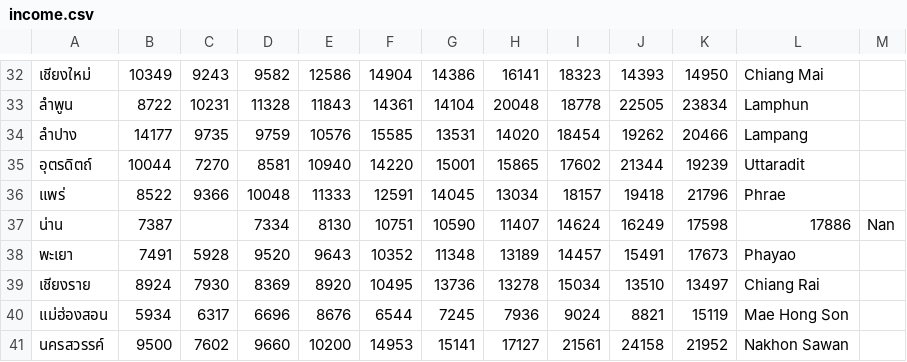
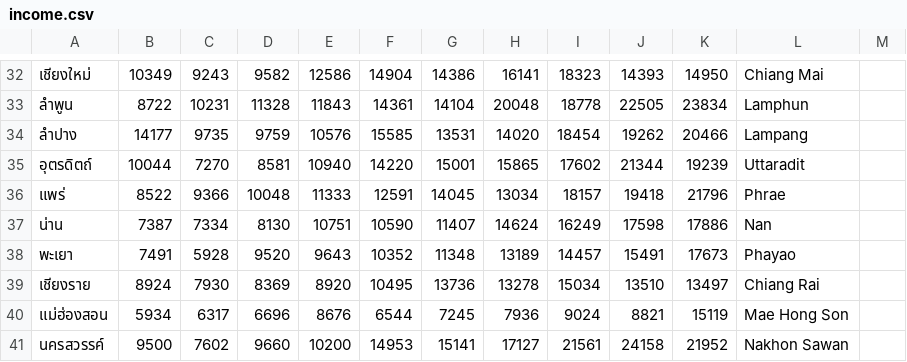
Before and after one commit to ZeroHX/ProjectAVG, a CSV file: income.csv, drawn as a sheet; only a part is shown, gaps mark what is left out.

Commit message:
Update income.csv

```diff
--- a/income.csv
+++ b/income.csv
@@ -36,3 +36,3 @@
      แพร่ ,8522,9366,10048,11333,12591,14045,13034,18157,19418,21796,     Phrae
-     น่าน ,7387,,7334,8130,10751,10590,11407,14624,16249,17598,17886,     Nan
+     น่าน ,7387,7334,8130,10751,10590,11407,14624,16249,17598,17886,     Nan
      พะเยา ,7491,5928,9520,9643,10352,11348,13189,14457,15491,17673,     Phayao
```
